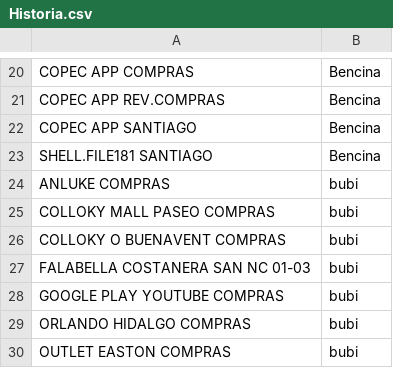
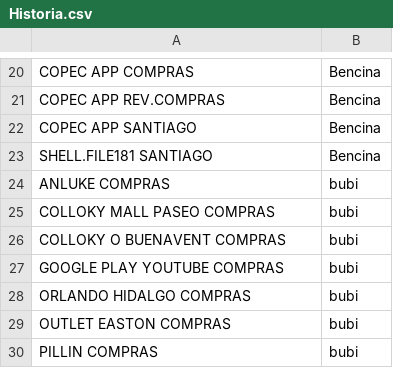
Before and after one commit to rcarcamoc/ControlFinanzas, a CSV file: Archivos/Movimientos_historicos/Historia.csv, drawn as a sheet; only a part is shown, gaps mark what is left out; the shorter side is filled out with more unchanged rows; the diff names each change by its address in the sheet, - before the commit and + after, or states it on an @@ line.

```diff
--- a/Archivos/Movimientos_historicos/Historia.csv
+++ b/Archivos/Movimientos_historicos/Historia.csv
-row 27: FALABELLA COSTANERA SAN NC 01-03 | bubi
```
Also changed, not shown: 11 other files.
